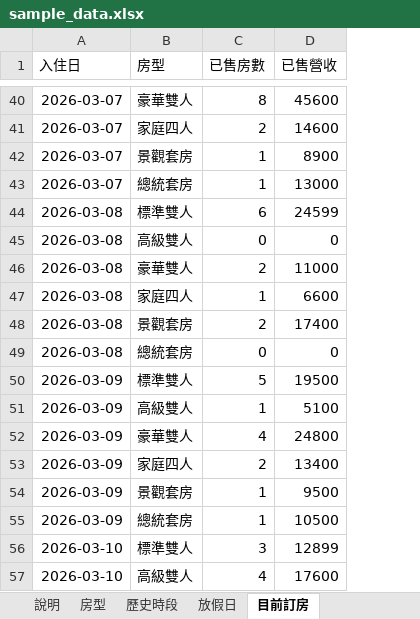
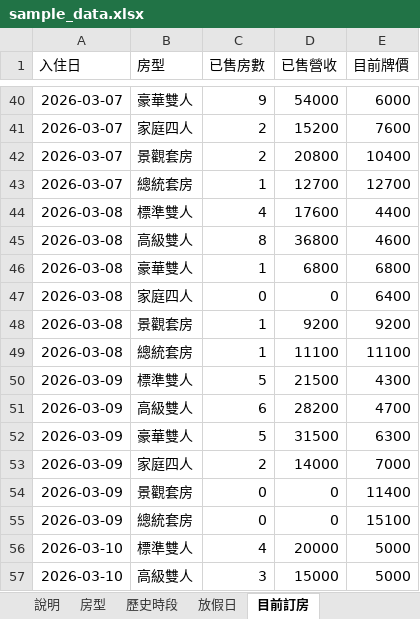
Before and after one commit to yan9914/weiwei520, an Excel workbook: sample_data.xlsx, sheet 目前訂房, drawn as a sheet; only a part is shown, gaps mark what is left out; values as stored, in another font and other column widths than the file's, no borders; the diff covers the shown part only; the diff names each change by its address in the sheet, - before the commit and + after, or states it on an @@ line.

```diff
--- a/sample_data.xlsx (sheet 目前訂房)
+++ b/sample_data.xlsx (sheet 目前訂房)
+column E (目前牌價), rows 40-57: 6000 | 7600 | 10400 | 12700 | 4400 | 4600 | 6800 | 6400 | 9200 | 11100 | 4300 | 4700 | 6300 | 7000 | 11400 | 15100 | 5000 | 5000
-C40 (已售房數): 8
+C40 (已售房數): 9
-D40 (已售營收): 45600
+D40 (已售營收): 54000
-D41 (已售營收): 14600
+D41 (已售營收): 15200
-C42 (已售房數): 1
+C42 (已售房數): 2
-D42 (已售營收): 8900
+D42 (已售營收): 20800
-D43 (已售營收): 13000
+D43 (已售營收): 12700
-C44 (已售房數): 6
+C44 (已售房數): 4
-D44 (已售營收): 24599
+D44 (已售營收): 17600
-C45 (已售房數): 0
+C45 (已售房數): 8
-D45 (已售營收): 0
+D45 (已售營收): 36800
-C46 (已售房數): 2
+C46 (已售房數): 1
-D46 (已售營收): 11000
+D46 (已售營收): 6800
-C47 (已售房數): 1
+C47 (已售房數): 0
-D47 (已售營收): 6600
+D47 (已售營收): 0
-C48 (已售房數): 2
+C48 (已售房數): 1
-D48 (已售營收): 17400
+D48 (已售營收): 9200
-C49 (已售房數): 0
+C49 (已售房數): 1
-D49 (已售營收): 0
+D49 (已售營收): 11100
-D50 (已售營收): 19500
+D50 (已售營收): 21500
-C51 (已售房數): 1
+C51 (已售房數): 6
-D51 (已售營收): 5100
+D51 (已售營收): 28200
-C52 (已售房數): 4
+C52 (已售房數): 5
-D52 (已售營收): 24800
+D52 (已售營收): 31500
-D53 (已售營收): 13400
+D53 (已售營收): 14000
-C54:C55 (已售房數): 1
+C54:C55 (已售房數): 0
-D54 (已售營收): 9500
+D54 (已售營收): 0
-D55 (已售營收): 10500
+D55 (已售營收): 0
-C56 (已售房數): 3
+C56 (已售房數): 4
-D56 (已售營收): 12899
+D56 (已售營收): 20000
-C57 (已售房數): 4
+C57 (已售房數): 3
-D57 (已售營收): 17600
+D57 (已售營收): 15000
```
Also changed, not shown: 8 added rows, 8 removed rows and 244 edited cells elsewhere in this sheet, sheet 說明, 4 other files.
